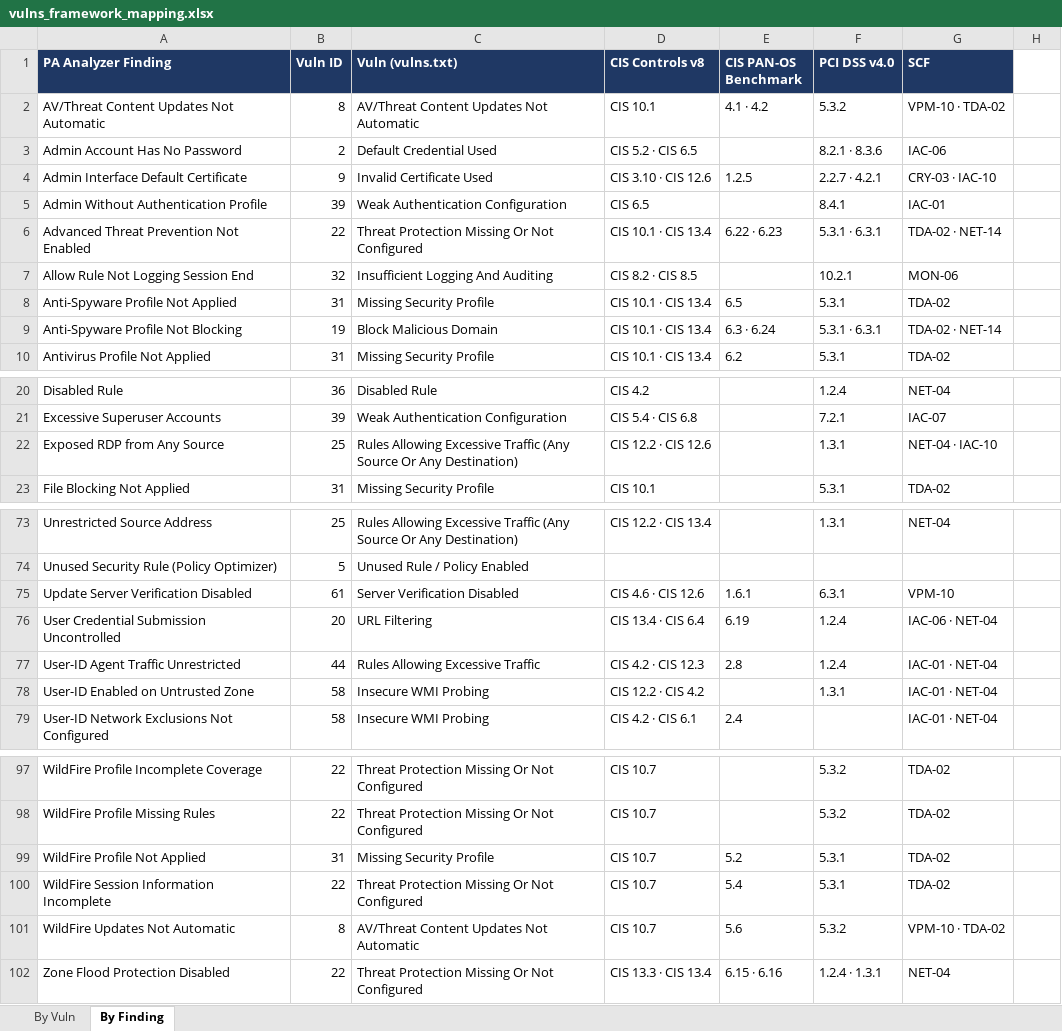
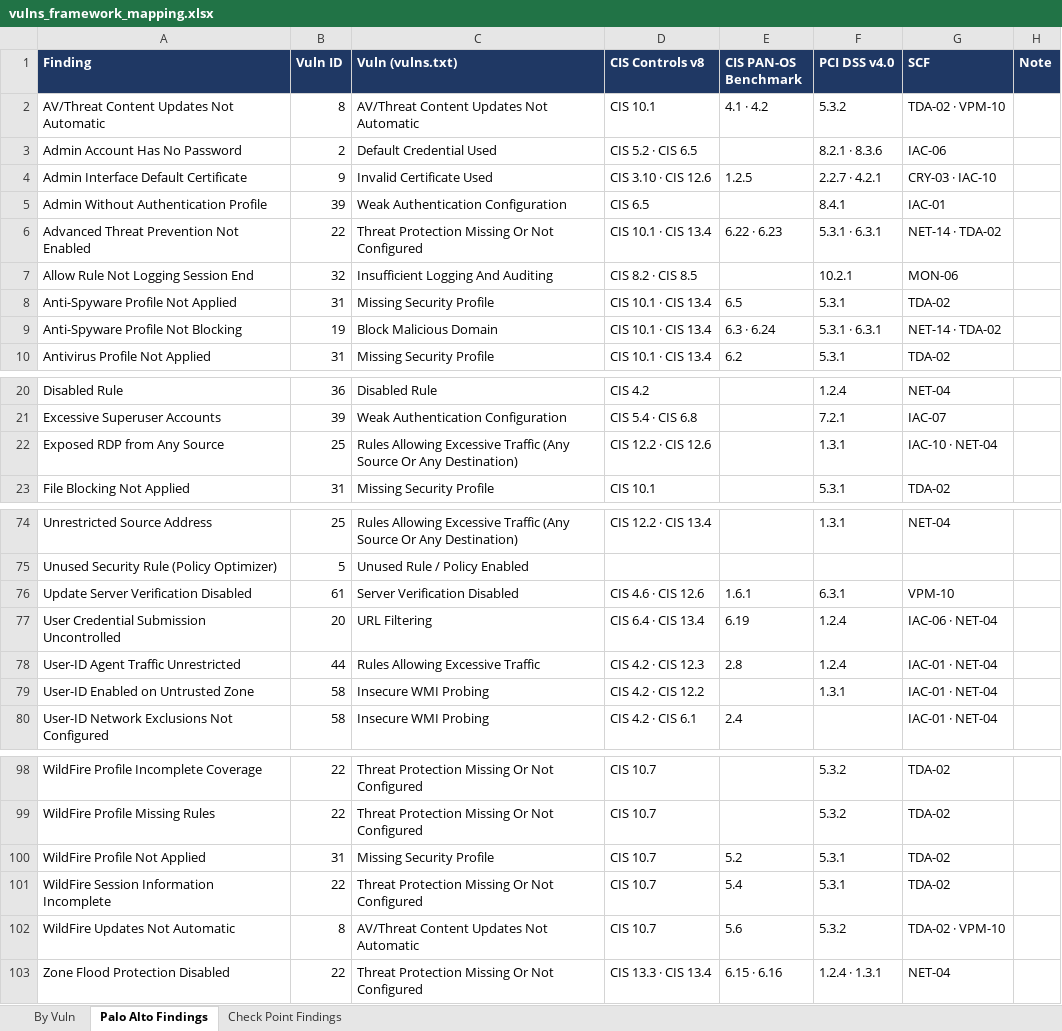
Before and after one commit to acknowledgeHim/paloalto_parser, an Excel workbook: vulns_framework_mapping.xlsx, sheet Palo Alto Findings, drawn as a sheet; only a part is shown, gaps mark what is left out; values as stored, in another font and other column widths than the file's, no borders; addresses are those after the commit; the diff covers the shown part only; the diff names each change by its address in the sheet, - before the commit and + after, or states it on an @@ line.

```diff
--- a/vulns_framework_mapping.xlsx (sheet Palo Alto Findings)
+++ b/vulns_framework_mapping.xlsx (sheet Palo Alto Findings)
-sheet tab: By Finding
+sheet tab: Palo Alto Findings
+sheet tab: Check Point Findings
-A1: PA Analyzer Finding
+A1: Finding
-H1: (empty)
+H1: Note
-H1 fill: none
+H1 fill: #1F3864
-G2 (SCF): VPM-10 · TDA-02
+G2 (SCF): TDA-02 · VPM-10
-G6 (SCF): TDA-02 · NET-14
+G6 (SCF): NET-14 · TDA-02
-G9 (SCF): TDA-02 · NET-14
+G9 (SCF): NET-14 · TDA-02
-G22 (SCF): NET-04 · IAC-10
+G22 (SCF): IAC-10 · NET-04
-D77 (CIS Controls v8): CIS 13.4 · CIS 6.4
+D77 (CIS Controls v8): CIS 6.4 · CIS 13.4
-D79 (CIS Controls v8): CIS 12.2 · CIS 4.2
+D79 (CIS Controls v8): CIS 4.2 · CIS 12.2
-G102 (SCF): VPM-10 · TDA-02
+G102 (SCF): TDA-02 · VPM-10
```
Also changed, not shown: 1 added row and 12 edited cells elsewhere in this sheet, sheet By Vuln, 1 other file.
